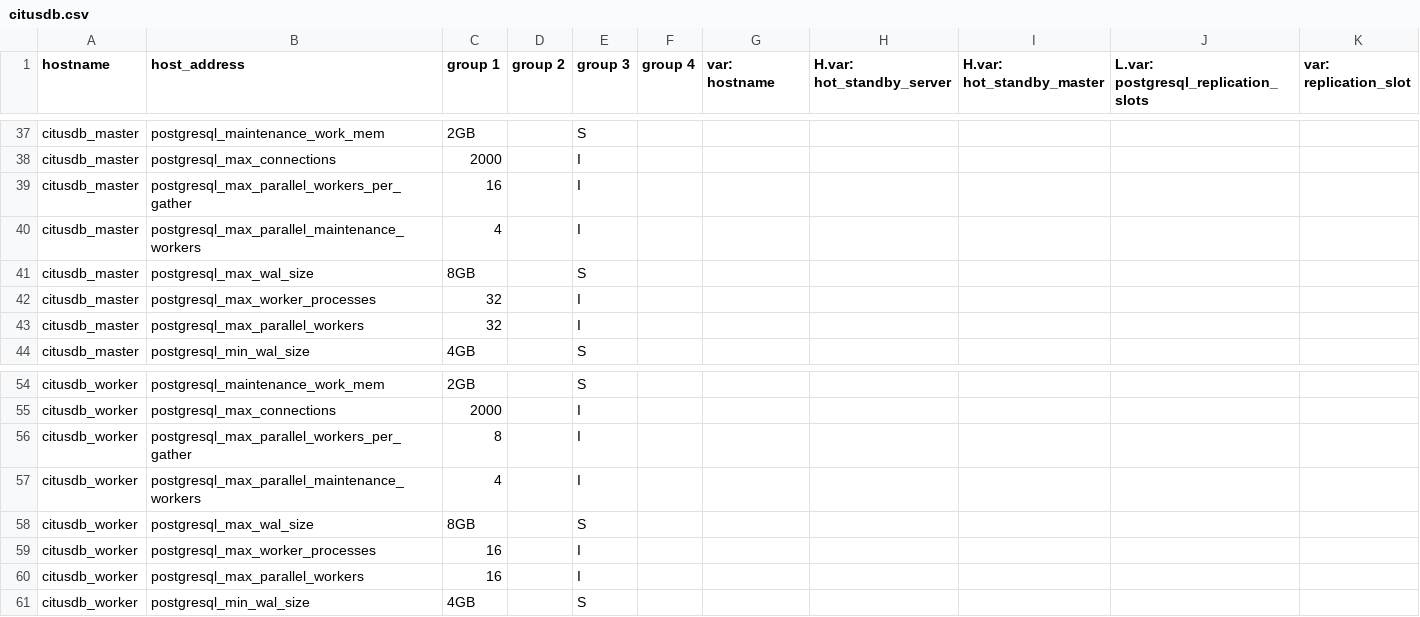
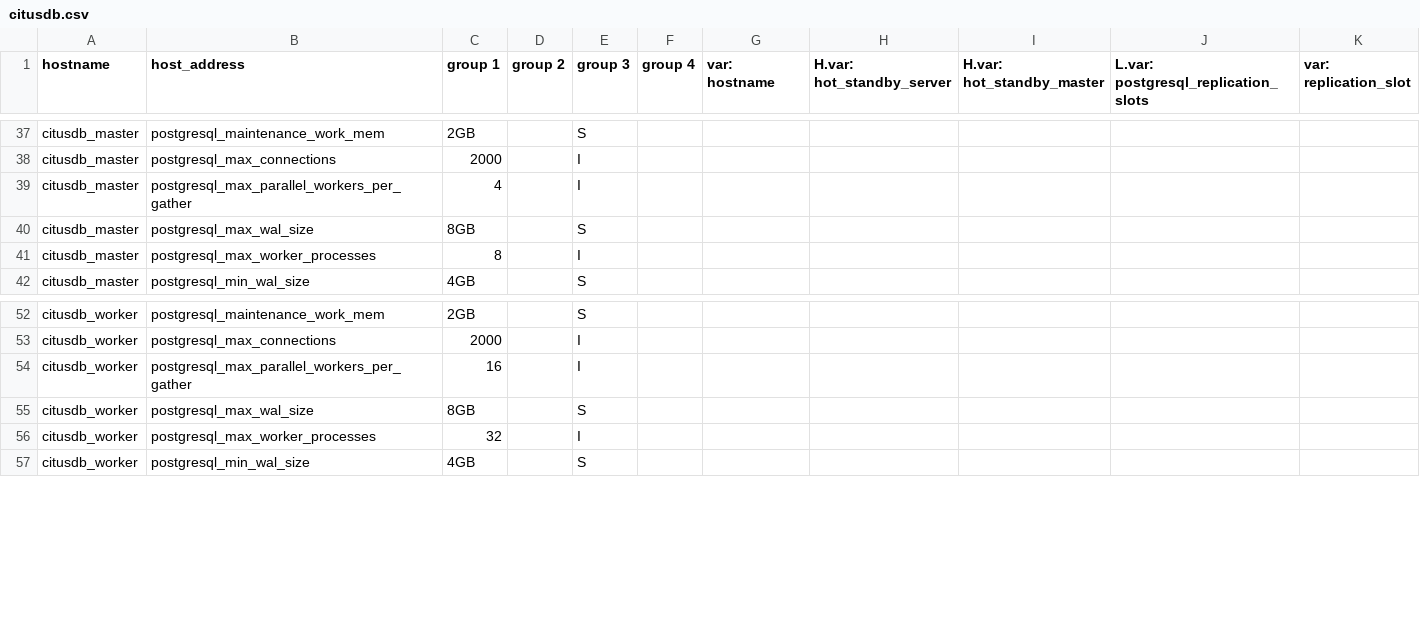
Before and after one commit to dimagi/commcare-cloud, a CSV file: environments/icds-cas/inventory/citusdb.csv, drawn as a sheet; only a part is shown, gaps mark what is left out.

Commit message:
Revert "change the parallel worker setting on citusdb"

```diff
--- a/environments/icds-cas/inventory/citusdb.csv
+++ b/environments/icds-cas/inventory/citusdb.csv
@@ -38,7 +38,5 @@ citusdb_master,postgresql_maintenance_work_mem,2GB,,S,,,,,,
 citusdb_master,postgresql_max_connections,2000,,I,,,,,,
-citusdb_master,postgresql_max_parallel_workers_per_gather,16,,I,,,,,,
-citusdb_master,postgresql_max_parallel_maintenance_workers,4,,I,,,,,,
+citusdb_master,postgresql_max_parallel_workers_per_gather,4,,I,,,,,,
 citusdb_master,postgresql_max_wal_size,8GB,,S,,,,,,
-citusdb_master,postgresql_max_worker_processes,32,,I,,,,,,
-citusdb_master,postgresql_max_parallel_workers,32,,I,,,,,,
+citusdb_master,postgresql_max_worker_processes,8,,I,,,,,,
 citusdb_master,postgresql_min_wal_size,4GB,,S,,,,,,
@@ -55,7 +53,5 @@ citusdb_worker,postgresql_maintenance_work_mem,2GB,,S,,,,,,
 citusdb_worker,postgresql_max_connections,2000,,I,,,,,,
-citusdb_worker,postgresql_max_parallel_workers_per_gather,8,,I,,,,,,
-citusdb_worker,postgresql_max_parallel_maintenance_workers,4,,I,,,,,,
+citusdb_worker,postgresql_max_parallel_workers_per_gather,16,,I,,,,,,
 citusdb_worker,postgresql_max_wal_size,8GB,,S,,,,,,
-citusdb_worker,postgresql_max_worker_processes,16,,I,,,,,,
-citusdb_worker,postgresql_max_parallel_workers,16,,I,,,,,,
+citusdb_worker,postgresql_max_worker_processes,32,,I,,,,,,
 citusdb_worker,postgresql_min_wal_size,4GB,,S,,,,,,
```
